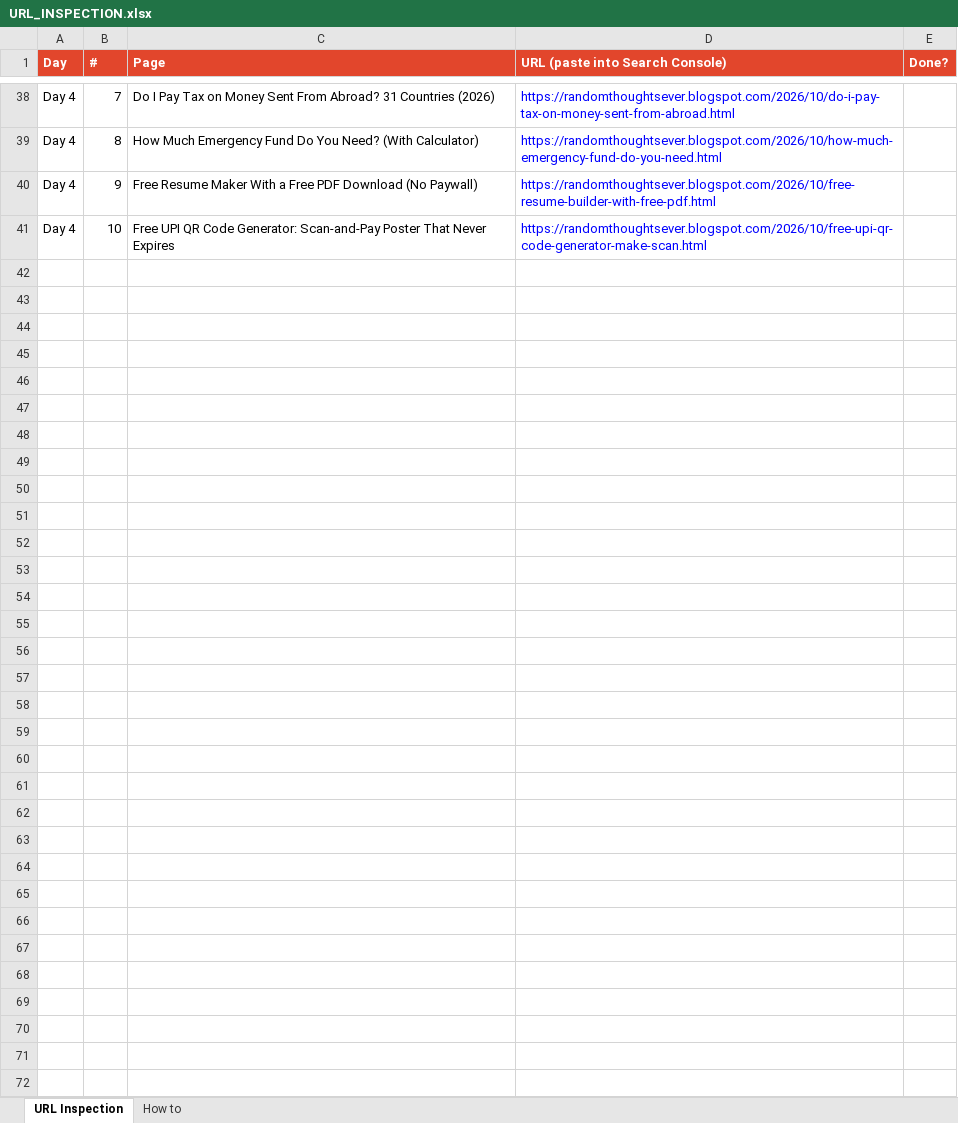
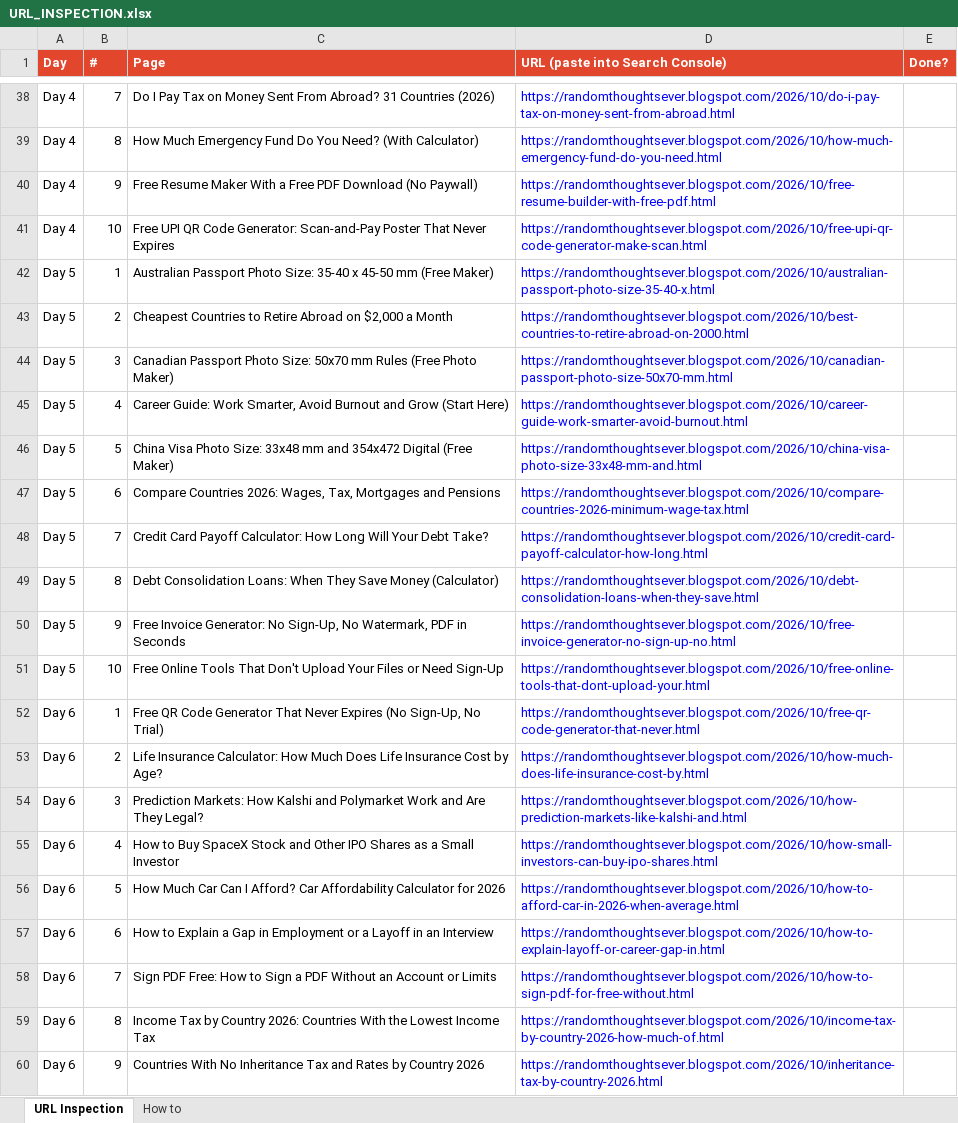
Before and after one commit to venkateshramu07-design/My_Repo, an Excel workbook: seo/URL_INSPECTION.xlsx, sheet URL Inspection, drawn as a sheet; only a part is shown, gaps mark what is left out; values as stored, in another font and other column widths than the file's, no borders; the diff covers the shown part only; the diff names each change by its address in the sheet, - before the commit and + after, or states it on an @@ line.

```diff
--- a/seo/URL_INSPECTION.xlsx (sheet URL Inspection)
+++ b/seo/URL_INSPECTION.xlsx (sheet URL Inspection)
+row 42: Day 5 | 1 | Australian Passport Photo Size: 35-40 x 45-50 mm (Free Maker) | https://randomthoughtsever.blogspot.com/2026/10/australian-passport-photo-size-35-40-x.html
+row 43: Day 5 | 2 | Cheapest Countries to Retire Abroad on $2,000 a Month | https://randomthoughtsever.blogspot.com/2026/10/best-countries-to-retire-abroad-on-2000.html
+row 44: Day 5 | 3 | Canadian Passport Photo Size: 50x70 mm Rules (Free Photo Maker) | https://randomthoughtsever.blogspot.com/2026/10/canadian-passport-photo-size-50x70-mm.html
+row 45: Day 5 | 4 | Career Guide: Work Smarter, Avoid Burnout and Grow (Start Here) | https://randomthoughtsever.blogspot.com/2026/10/career-guide-work-smarter-avoid-burnout.html
+row 46: Day 5 | 5 | China Visa Photo Size: 33x48 mm and 354x472 Digital (Free Maker) | https://randomthoughtsever.blogspot.com/2026/10/china-visa-photo-size-33x48-mm-and.html
+row 47: Day 5 | 6 | Compare Countries 2026: Wages, Tax, Mortgages and Pensions | https://randomthoughtsever.blogspot.com/2026/10/compare-countries-2026-minimum-wage-tax.html
+row 48: Day 5 | 7 | Credit Card Payoff Calculator: How Long Will Your Debt Take? | https://randomthoughtsever.blogspot.com/2026/10/credit-card-payoff-calculator-how-long.html
+row 49: Day 5 | 8 | Debt Consolidation Loans: When They Save Money (Calculator) | https://randomthoughtsever.blogspot.com/2026/10/debt-consolidation-loans-when-they-save.html
+row 50: Day 5 | 9 | Free Invoice Generator: No Sign-Up, No Watermark, PDF in Seconds | https://randomthoughtsever.blogspot.com/2026/10/free-invoice-generator-no-sign-up-no.html
+row 51: Day 5 | 10 | Free Online Tools That Don't Upload Your Files or Need Sign-Up | https://randomthoughtsever.blogspot.com/2026/10/free-online-tools-that-dont-upload-your.html
+row 52: Day 6 | 1 | Free QR Code Generator That Never Expires (No Sign-Up, No Trial) | https://randomthoughtsever.blogspot.com/2026/10/free-qr-code-generator-that-never.html
+row 53: Day 6 | 2 | Life Insurance Calculator: How Much Does Life Insurance Cost by Age? | https://randomthoughtsever.blogspot.com/2026/10/how-much-does-life-insurance-cost-by.html
+row 54: Day 6 | 3 | Prediction Markets: How Kalshi and Polymarket Work and Are They Legal? | https://randomthoughtsever.blogspot.com/2026/10/how-prediction-markets-like-kalshi-and.html
+row 55: Day 6 | 4 | How to Buy SpaceX Stock and Other IPO Shares as a Small Investor | https://randomthoughtsever.blogspot.com/2026/10/how-small-investors-can-buy-ipo-shares.html
+row 56: Day 6 | 5 | How Much Car Can I Afford? Car Affordability Calculator for 2026 | https://randomthoughtsever.blogspot.com/2026/10/how-to-afford-car-in-2026-when-average.html
+row 57: Day 6 | 6 | How to Explain a Gap in Employment or a Layoff in an Interview | https://randomthoughtsever.blogspot.com/2026/10/how-to-explain-layoff-or-career-gap-in.html
+row 58: Day 6 | 7 | Sign PDF Free: How to Sign a PDF Without an Account or Limits | https://randomthoughtsever.blogspot.com/2026/10/how-to-sign-pdf-for-free-without.html
+row 59: Day 6 | 8 | Income Tax by Country 2026: Countries With the Lowest Income Tax | https://randomthoughtsever.blogspot.com/2026/10/income-tax-by-country-2026-how-much-of.html
+row 60: Day 6 | 9 | Countries With No Inheritance Tax and Rates by Country 2026 | https://randomthoughtsever.blogspot.com/2026/10/inheritance-tax-by-country-2026.html
```
Also changed, not shown: 222 added rows elsewhere in this sheet.
